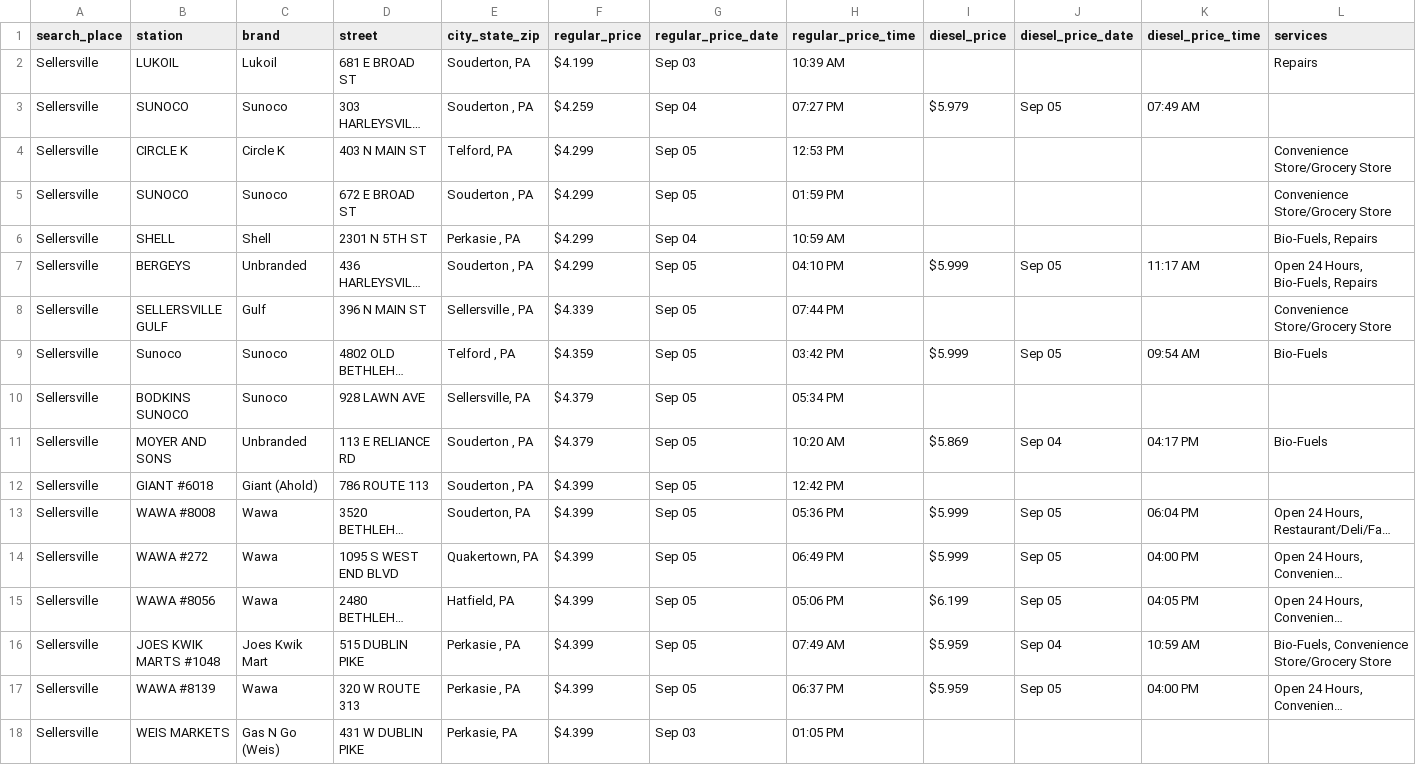
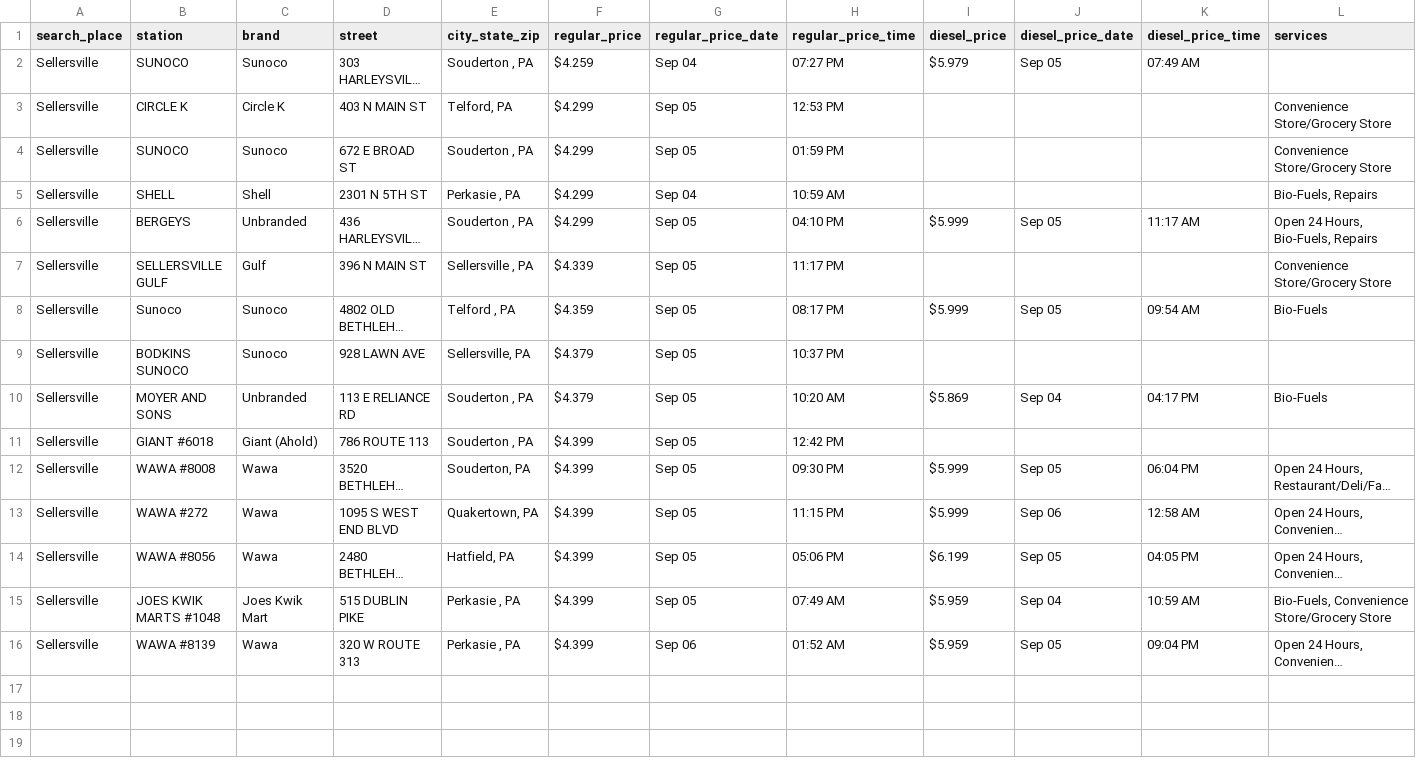
Before and after one commit to CUlleryUSATRepos/BucksGasRepo, a CSV file: BucksGasPrices/SellersvilleGas.csv, drawn as a sheet; long unchanged cells end in …; removed rows and columns are numbered as before the commit, all else as after; the diff names each change by its address in the sheet, - before the commit and + after, or states it on an @@ line.

Commit message:
Auto update gas prices 2026-09-06 02:01:06

```diff
--- a/BucksGasPrices/SellersvilleGas.csv
+++ b/BucksGasPrices/SellersvilleGas.csv
-row 2: Sellersville | LUKOIL | Lukoil | 681 E BROAD ST | Souderton, PA | $4.199 | Sep 03 | 10:39 AM |  |  |  | Repairs
-H7 (regular_price_time): 07:44 PM
+H7 (regular_price_time): 11:17 PM
-H8 (regular_price_time): 03:42 PM
+H8 (regular_price_time): 08:17 PM
-H9 (regular_price_time): 05:34 PM
+H9 (regular_price_time): 10:37 PM
-H12 (regular_price_time): 05:36 PM
+H12 (regular_price_time): 09:30 PM
-H13 (regular_price_time): 06:49 PM
+H13 (regular_price_time): 11:15 PM
-J13 (diesel_price_date): Sep 05
+J13 (diesel_price_date): Sep 06
-K13 (diesel_price_time): 04:00 PM
+K13 (diesel_price_time): 12:58 AM
-G16 (regular_price_date): Sep 05
+G16 (regular_price_date): Sep 06
-H16 (regular_price_time): 06:37 PM
+H16 (regular_price_time): 01:52 AM
-K16 (diesel_price_time): 04:00 PM
+K16 (diesel_price_time): 09:04 PM
-row 18: Sellersville | WEIS MARKETS | Gas N Go (Weis) | 431 W DUBLIN PIKE | Perkasie, PA | $4.399 | Sep 03 | 01:05 PM
```
Also changed, not shown: BucksGasPrices/IvylandGas.csv, BucksGasPrices/PerkasieGas.csv, 54 other files.
